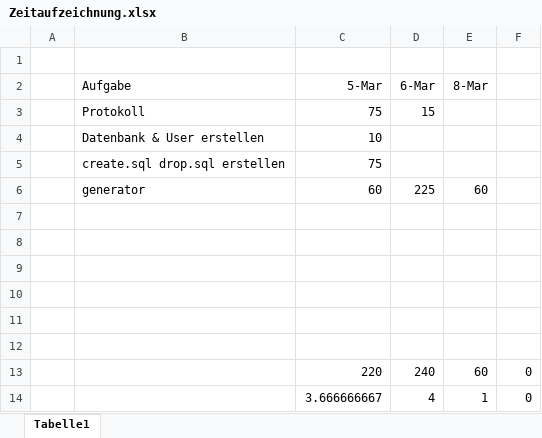
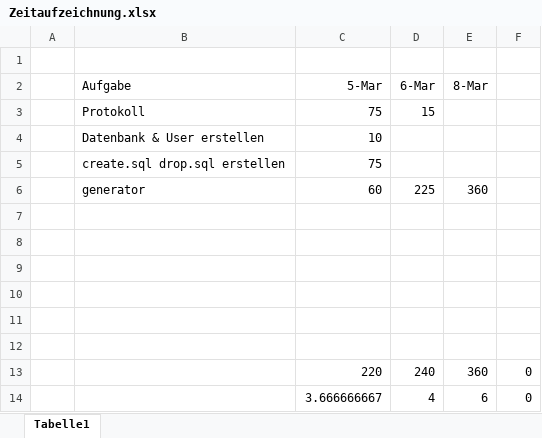
Before and after one commit to jkopec/segelverein, an Excel workbook: Zeitaufzeichnung.xlsx, sheet Tabelle1, drawn as a sheet; values as stored, in another font and other column widths than the file's, no borders; the diff names each change by its address in the sheet, - before the commit and + after, or states it on an @@ line.

```diff
--- a/Zeitaufzeichnung.xlsx (sheet Tabelle1)
+++ b/Zeitaufzeichnung.xlsx (sheet Tabelle1)
-E6 (8-Mar): 60
+E6 (8-Mar): 360
-E13 (8-Mar): 60
+E13 (8-Mar): 360
-E14 (8-Mar): 1
+E14 (8-Mar): 6
```
Also changed, not shown: 3 other files.
